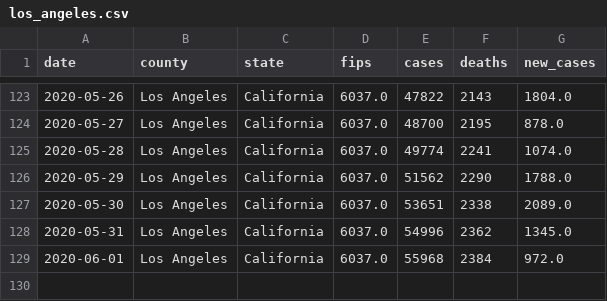
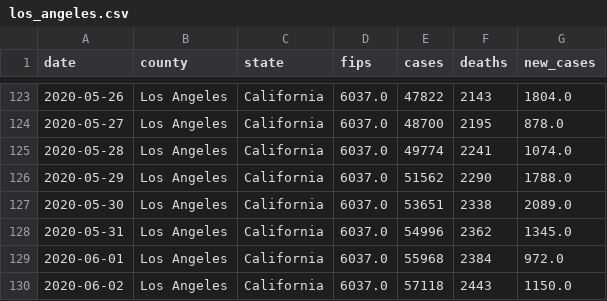
Before and after one commit to ericbooker12/covid_19_by_county, a CSV file: static/county_data/los_angeles.csv, drawn as a sheet; only a part is shown, gaps mark what is left out.

```diff
--- a/static/county_data/los_angeles.csv
+++ b/static/county_data/los_angeles.csv
@@ -129 +129,2 @@ date,county,state,fips,cases,deaths,new_cases
 2020-06-01,Los Angeles,California,6037.0,55968,2384,972.0
+2020-06-02,Los Angeles,California,6037.0,57118,2443,1150.0
```
Also changed, not shown: static/county_data/all_counties.csv, static/county_data/madera.csv, 19 other files.
